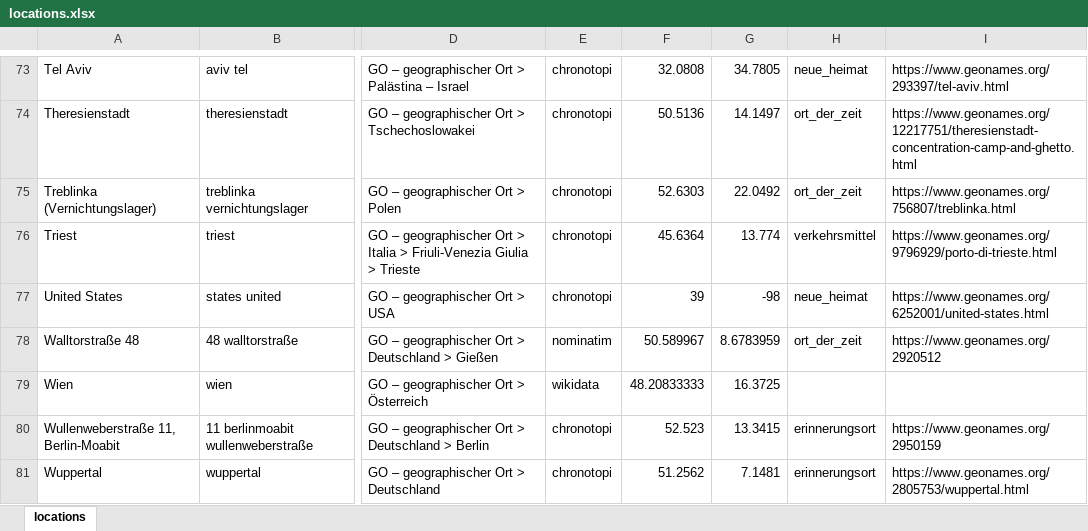
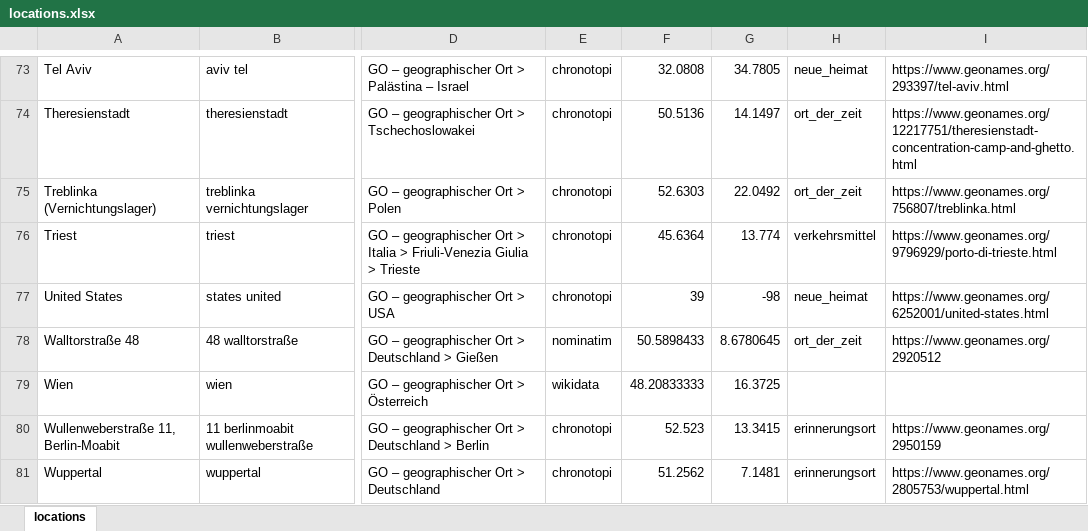
Before and after one commit to mapto/memorymap-toolkit-motm, an Excel workbook: import/locations.xlsx, sheet locations, drawn as a sheet; only a part is shown, gaps mark what is left out; values as stored, in another font and other column widths than the file's, no borders; the diff names each change by its address in the sheet, - before the commit and + after, or states it on an @@ line.

```diff
--- a/import/locations.xlsx (sheet locations)
+++ b/import/locations.xlsx (sheet locations)
-F78: 50.589967
+F78: 50.5898433
-G78: 8.6783959
+G78: 8.6780645
```
Also changed, not shown: 5 other files.
